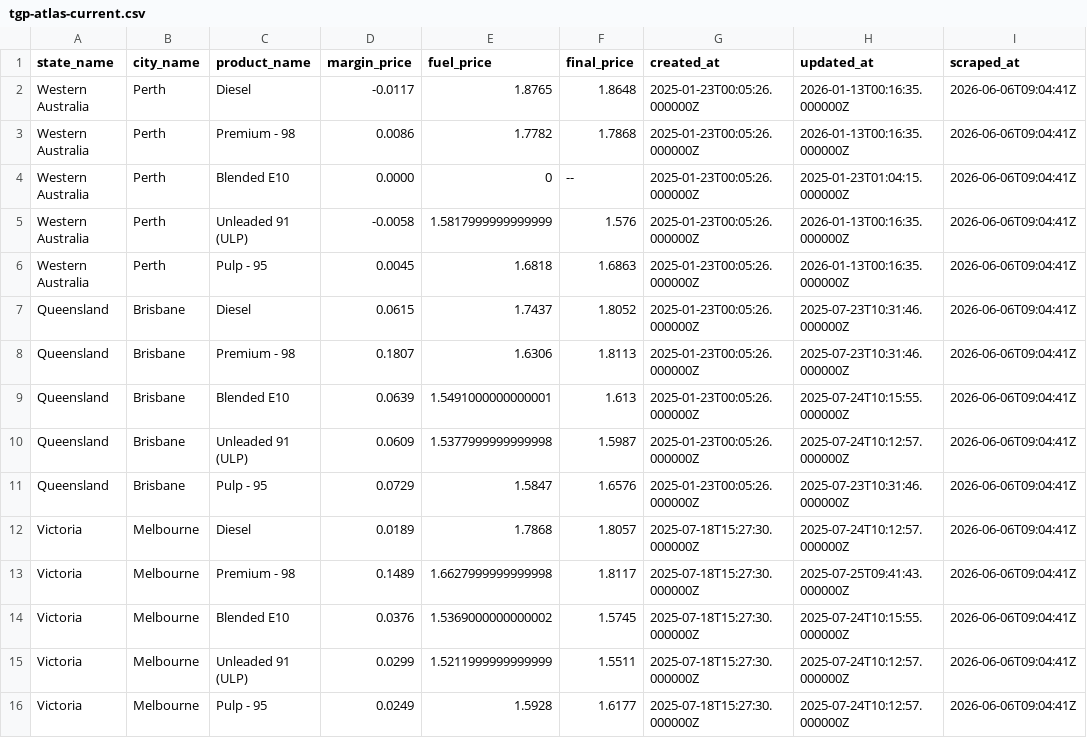
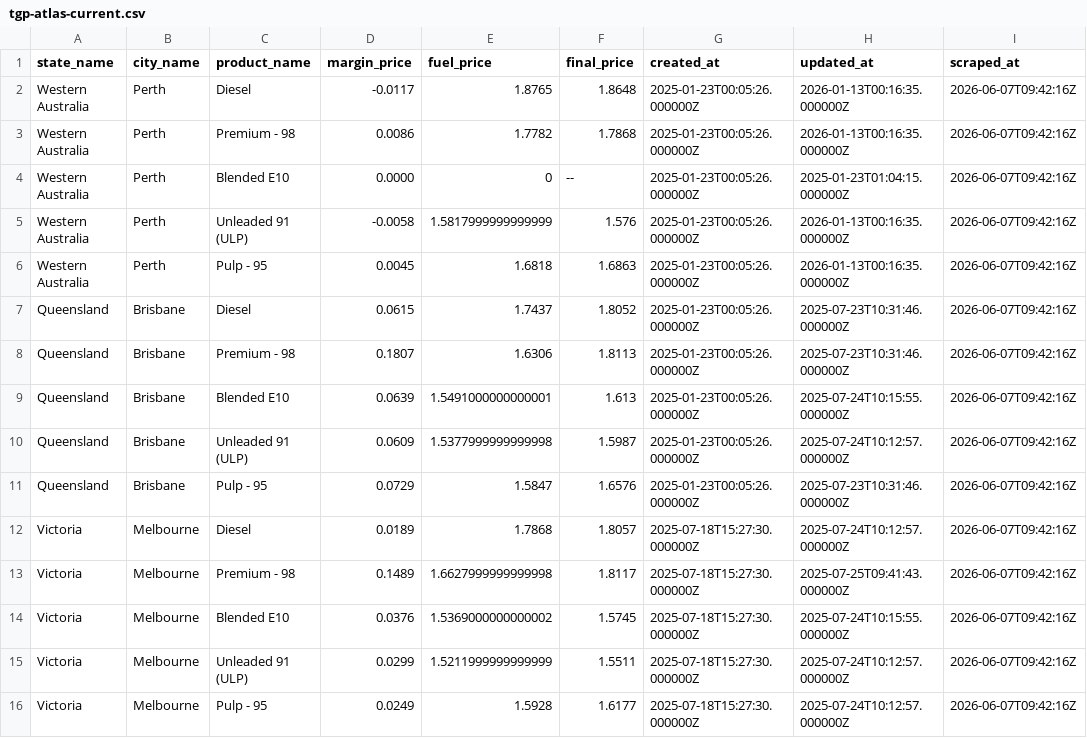
Before and after one commit to nwbort/tgp-atlas, a CSV file: tgp-atlas-current.csv, drawn as a sheet.

```diff
--- a/tgp-atlas-current.csv
+++ b/tgp-atlas-current.csv
@@ -1,16 +1,16 @@
 state_name,city_name,product_name,margin_price,fuel_price,final_price,created_at,updated_at,scraped_at
-Western Australia,Perth,Diesel,-0.0117,1.8765,1.8648,2025-01-23T00:05:26.000000Z,2026-01-13T00:16:35.000000Z,2026-06-06T09:04:41Z
-Western Australia,Perth,Premium - 98,0.0086,1.7782,1.7868,2025-01-23T00:05:26.000000Z,2026-01-13T00:16:35.000000Z,2026-06-06T09:04:41Z
-Western Australia,Perth,Blended E10,0.0000,0,--,2025-01-23T00:05:26.000000Z,2025-01-23T01:04:15.000000Z,2026-06-06T09:04:41Z
-Western Australia,Perth,Unleaded 91 (ULP),-0.0058,1.5817999999999999,1.576,2025-01-23T00:05:26.000000Z,2026-01-13T00:16:35.000000Z,2026-06-06T09:04:41Z
-Western Australia,Perth,Pulp - 95,0.0045,1.6818,1.6863,2025-01-23T00:05:26.000000Z,2026-01-13T00:16:35.000000Z,2026-06-06T09:04:41Z
-Queensland,Brisbane,Diesel,0.0615,1.7437,1.8052,2025-01-23T00:05:26.000000Z,2025-07-23T10:31:46.000000Z,2026-06-06T09:04:41Z
-Queensland,Brisbane,Premium - 98,0.1807,1.6306,1.8113,2025-01-23T00:05:26.000000Z,2025-07-23T10:31:46.000000Z,2026-06-06T09:04:41Z
-Queensland,Brisbane,Blended E10,0.0639,1.5491000000000001,1.613,2025-01-23T00:05:26.000000Z,2025-07-24T10:15:55.000000Z,2026-06-06T09:04:41Z
-Queensland,Brisbane,Unleaded 91 (ULP),0.0609,1.5377999999999998,1.5987,2025-01-23T00:05:26.000000Z,2025-07-24T10:12:57.000000Z,2026-06-06T09:04:41Z
-Queensland,Brisbane,Pulp - 95,0.0729,1.5847,1.6576,2025-01-23T00:05:26.000000Z,2025-07-23T10:31:46.000000Z,2026-06-06T09:04:41Z
-Victoria,Melbourne,Diesel,0.0189,1.7868,1.8057,2025-07-18T15:27:30.000000Z,2025-07-24T10:12:57.000000Z,2026-06-06T09:04:41Z
-Victoria,Melbourne,Premium - 98,0.1489,1.6627999999999998,1.8117,2025-07-18T15:27:30.000000Z,2025-07-25T09:41:43.000000Z,2026-06-06T09:04:41Z
-Victoria,Melbourne,Blended E10,0.0376,1.5369000000000002,1.5745,2025-07-18T15:27:30.000000Z,2025-07-24T10:15:55.000000Z,2026-06-06T09:04:41Z
-Victoria,Melbourne,Unleaded 91 (ULP),0.0299,1.5211999999999999,1.5511,2025-07-18T15:27:30.000000Z,2025-07-24T10:12:57.000000Z,2026-06-06T09:04:41Z
-Victoria,Melbourne,Pulp - 95,0.0249,1.5928,1.6177,2025-07-18T15:27:30.000000Z,2025-07-24T10:12:57.000000Z,2026-06-06T09:04:41Z
+Western Australia,Perth,Diesel,-0.0117,1.8765,1.8648,2025-01-23T00:05:26.000000Z,2026-01-13T00:16:35.000000Z,2026-06-07T09:42:16Z
+Western Australia,Perth,Premium - 98,0.0086,1.7782,1.7868,2025-01-23T00:05:26.000000Z,2026-01-13T00:16:35.000000Z,2026-06-07T09:42:16Z
+Western Australia,Perth,Blended E10,0.0000,0,--,2025-01-23T00:05:26.000000Z,2025-01-23T01:04:15.000000Z,2026-06-07T09:42:16Z
+Western Australia,Perth,Unleaded 91 (ULP),-0.0058,1.5817999999999999,1.576,2025-01-23T00:05:26.000000Z,2026-01-13T00:16:35.000000Z,2026-06-07T09:42:16Z
+Western Australia,Perth,Pulp - 95,0.0045,1.6818,1.6863,2025-01-23T00:05:26.000000Z,2026-01-13T00:16:35.000000Z,2026-06-07T09:42:16Z
+Queensland,Brisbane,Diesel,0.0615,1.7437,1.8052,2025-01-23T00:05:26.000000Z,2025-07-23T10:31:46.000000Z,2026-06-07T09:42:16Z
+Queensland,Brisbane,Premium - 98,0.1807,1.6306,1.8113,2025-01-23T00:05:26.000000Z,2025-07-23T10:31:46.000000Z,2026-06-07T09:42:16Z
+Queensland,Brisbane,Blended E10,0.0639,1.5491000000000001,1.613,2025-01-23T00:05:26.000000Z,2025-07-24T10:15:55.000000Z,2026-06-07T09:42:16Z
+Queensland,Brisbane,Unleaded 91 (ULP),0.0609,1.5377999999999998,1.5987,2025-01-23T00:05:26.000000Z,2025-07-24T10:12:57.000000Z,2026-06-07T09:42:16Z
+Queensland,Brisbane,Pulp - 95,0.0729,1.5847,1.6576,2025-01-23T00:05:26.000000Z,2025-07-23T10:31:46.000000Z,2026-06-07T09:42:16Z
+Victoria,Melbourne,Diesel,0.0189,1.7868,1.8057,2025-07-18T15:27:30.000000Z,2025-07-24T10:12:57.000000Z,2026-06-07T09:42:16Z
+Victoria,Melbourne,Premium - 98,0.1489,1.6627999999999998,1.8117,2025-07-18T15:27:30.000000Z,2025-07-25T09:41:43.000000Z,2026-06-07T09:42:16Z
+Victoria,Melbourne,Blended E10,0.0376,1.5369000000000002,1.5745,2025-07-18T15:27:30.000000Z,2025-07-24T10:15:55.000000Z,2026-06-07T09:42:16Z
+Victoria,Melbourne,Unleaded 91 (ULP),0.0299,1.5211999999999999,1.5511,2025-07-18T15:27:30.000000Z,2025-07-24T10:12:57.000000Z,2026-06-07T09:42:16Z
+Victoria,Melbourne,Pulp - 95,0.0249,1.5928,1.6177,2025-07-18T15:27:30.000000Z,2025-07-24T10:12:57.000000Z,2026-06-07T09:42:16Z
```
Also changed, not shown: 1 other file.
